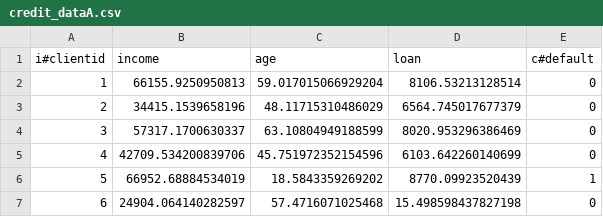
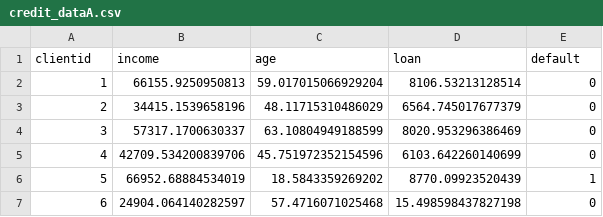
Before and after one commit to ricardowiest/Data_Science-Machine_Learning, a CSV file: credit_dataA.csv, drawn as a sheet; only a part is shown.

```diff
--- a/credit_dataA.csv
+++ b/credit_dataA.csv
@@ -1,2 +1,2 @@
-i#clientid,income,age,loan,c#default
+clientid,income,age,loan,default
 1,66155.9250950813,59.017015066929204,8106.53213128514,0
```
Also changed, not shown: 1 other file.
